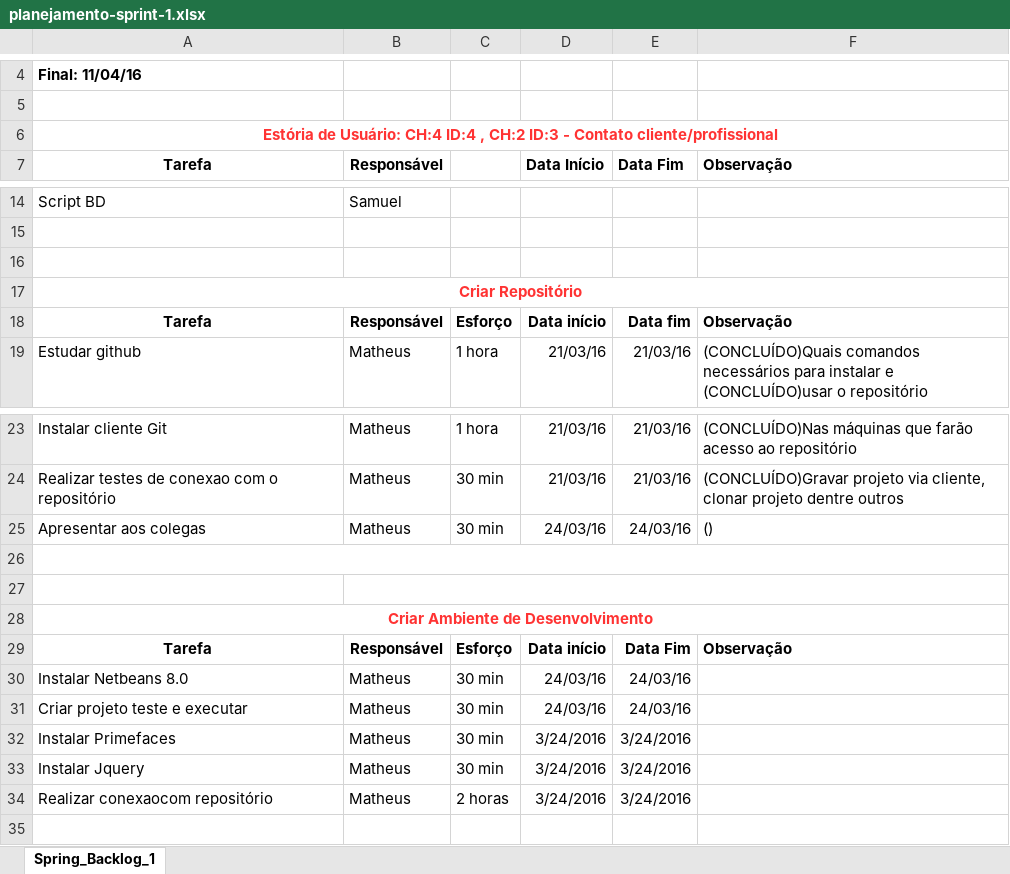
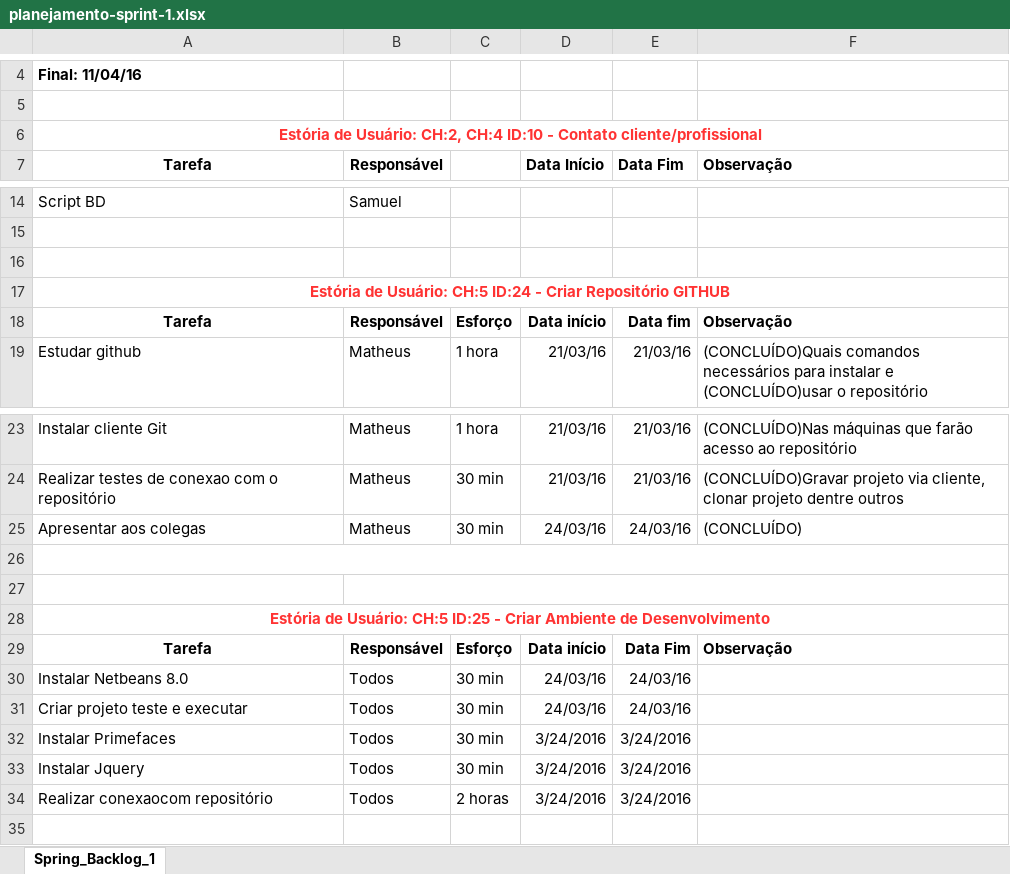
Before and after one commit to matheus-tabares/professional-tracking-system, an Excel workbook: documentos/analise-de-projeto/planejamento-sprint-1.xlsx, sheet Spring_Backlog_1, drawn as a sheet; only a part is shown, gaps mark what is left out; values as stored, in another font and other column widths than the file's, no borders; the diff names each change by its address in the sheet, - before the commit and + after, or states it on an @@ line.

Commit message:
chapter e id no planejamento e funcionalidade buscar profissional no product

```diff
--- a/documentos/analise-de-projeto/planejamento-sprint-1.xlsx (sheet Spring_Backlog_1)
+++ b/documentos/analise-de-projeto/planejamento-sprint-1.xlsx (sheet Spring_Backlog_1)
-A6: …de Usuário: CH:4 ID:4 , CH:2 ID:3 - Contato…
+A6: …de Usuário: CH:2, CH:4 ID:10 - Contato…
-A17: Criar Repositório
+A17: Estória de Usuário: CH:5 ID:24 - Criar Repositório GITHUB
-F25: ()
+F25: (CONCLUÍDO)
-A28: Criar Ambiente…
+A28: Estória de Usuário: CH:5 ID:25 - Criar Ambiente…
-B30:B34: Matheus
+B30:B34: Todos
```
Also changed, not shown: 2 other files.
